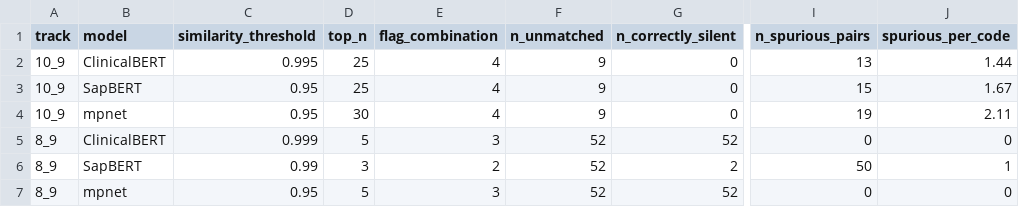
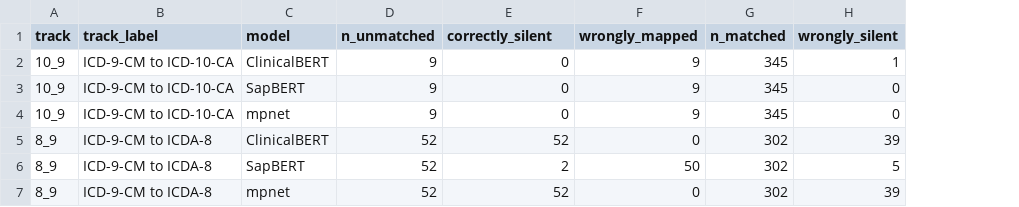
Before and after one commit to huznot/SAPBert, a CSV file: results/unmatched_code_handling.csv, drawn as a sheet; only a part is shown, gaps mark what is left out; removed rows and columns are numbered as before the commit, all else as after; the diff names each change by its address in the sheet, - before the commit and + after, or states it on an @@ line.

Commit message:
add the unmatched code figure, fix the f1 wording

```diff
--- a/results/unmatched_code_handling.csv
+++ b/results/unmatched_code_handling.csv
+column B (track_label), rows 2-7: ICD-9-CM to ICD-10-CA | ICD-9-CM to ICD-10-CA | ICD-9-CM to ICD-10-CA | ICD-9-CM to ICDA-8 | ICD-9-CM to ICDA-8 | ICD-9-CM to ICDA-8
-column C (similarity_threshold), rows 2-7: 0.995 | 0.95 | 0.95 | 0.999 | 0.99 | 0.95
-column D (top_n), rows 2-7: 25 | 25 | 30 | 5 | 3 | 5
-column E (flag_combination), rows 2-7: 4 | 4 | 4 | 3 | 2 | 3
+column F (wrongly_mapped), rows 2-7: 9 | 9 | 9 | 0 | 50 | 0
+column G (n_matched), rows 2-7: 345 | 345 | 345 | 302 | 302 | 302
+column H (wrongly_silent), rows 2-7: 1 | 0 | 0 | 39 | 5 | 39
-column I (n_spurious_pairs), rows 2-7: 13 | 15 | 19 | 0 | 50 | 0
-column J (spurious_per_code), rows 2-7: 1.44 | 1.67 | 2.11 | 0 | 1 | 0
-E1: n_correctly_silent
+E1: correctly_silent
```
Also changed, not shown: 4 other files.
